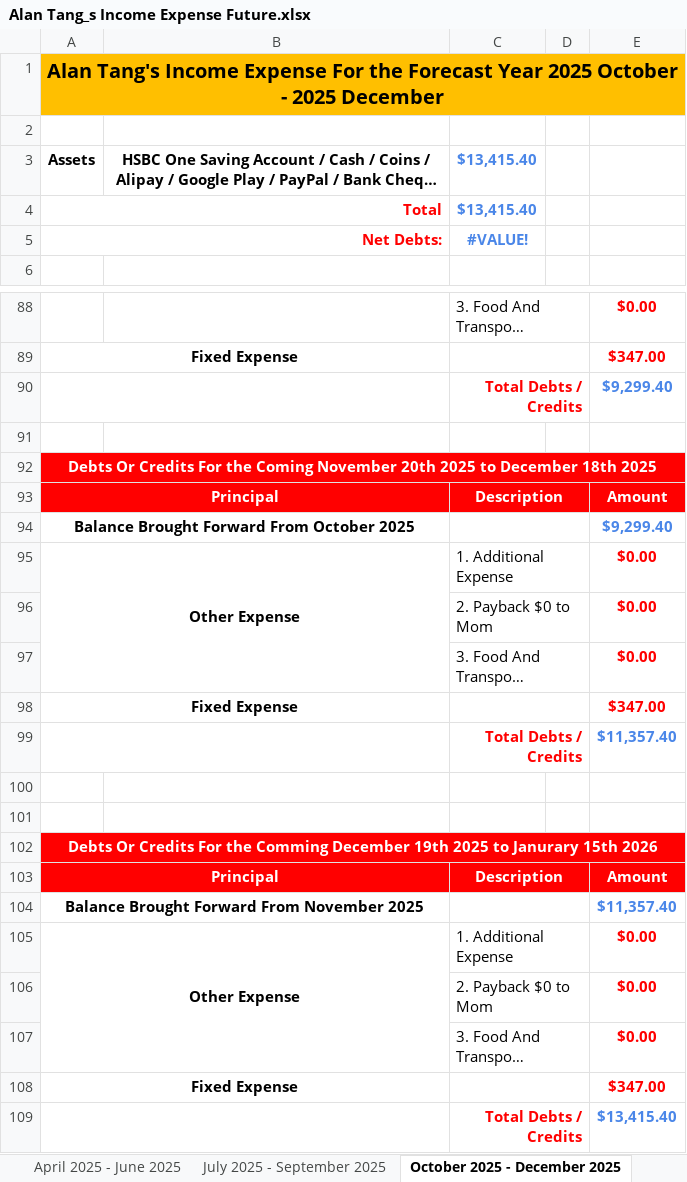
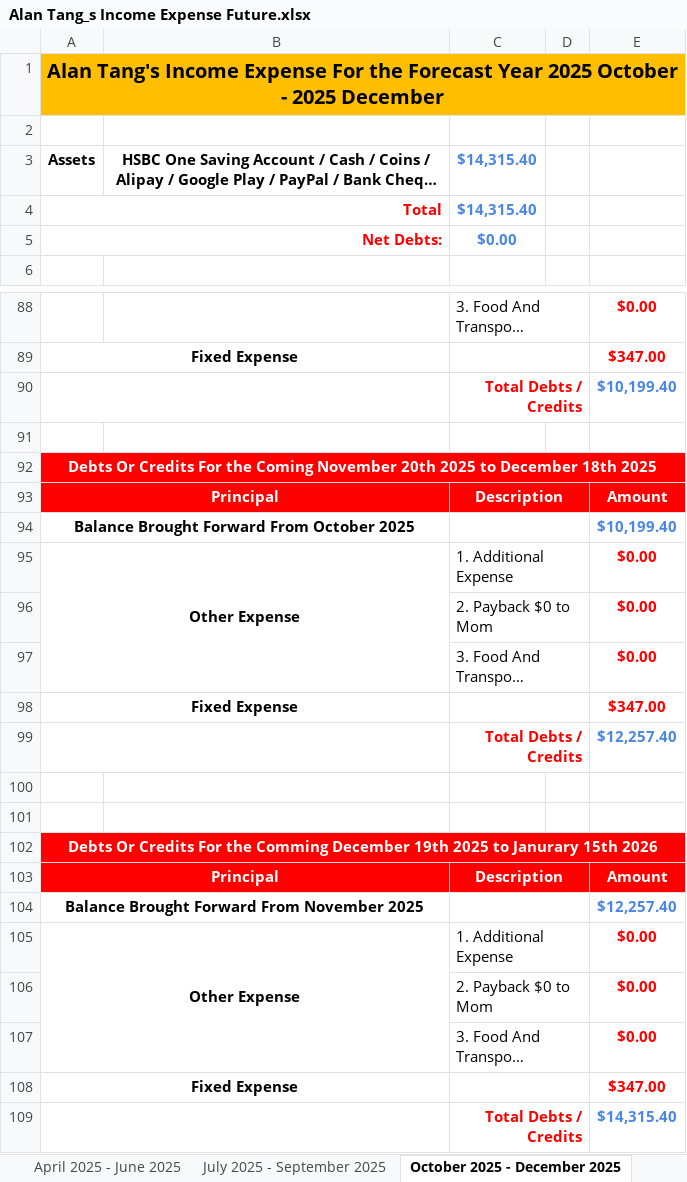
Before and after one commit to singluntang/Income-Expenditure-Forecast, an Excel workbook: Alan Tang_s Income Expense Future.xlsx, sheet October 2025 - December 2025, drawn as a sheet; only a part is shown, gaps mark what is left out; long unchanged cells end in …; values as stored, in another font and other column widths than the file's, no borders; conditional formats not drawn; the diff covers the shown part only; the diff names each change by its address in the sheet, - before the commit and + after, or states it on an @@ line.

```diff
--- a/Alan Tang_s Income Expense Future.xlsx (sheet October 2025 - December 2025)
+++ b/Alan Tang_s Income Expense Future.xlsx (sheet October 2025 - December 2025)
-C3:C4: $13,415.40
+C3:C4: $14,315.40
-C5: #VALUE!
+C5: $0.00
-E90: $9,299.40
+E90: $10,199.40
-E94: $9,299.40
+E94: $10,199.40
-E99: $11,357.40
+E99: $12,257.40
-E104: $11,357.40
+E104: $12,257.40
-E109: $13,415.40
+E109: $14,315.40
```
Also changed, not shown: 3 edited cells elsewhere in this sheet, sheet April 2024 - June 2024, sheet January 2026 - March 2026, sheet April 2026 - June 2026, sheet July 2026 - September 2026, sheet October 2026 - December 2026, sheet April 2027 - June 2027, 5 more sheets, formulas that keep their value.
